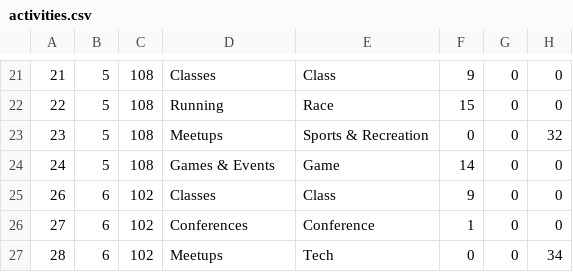
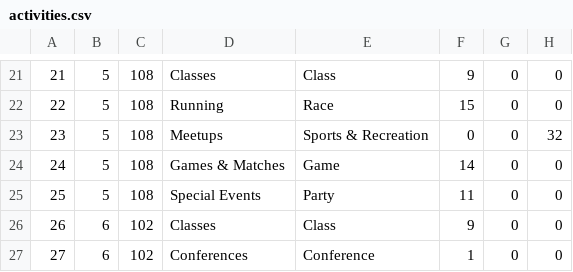
Before and after one commit to j9stuart/leisurely, a CSV file: seed_data/activities.csv, drawn as a sheet; only a part is shown, gaps mark what is left out; the shorter side is filled out with more unchanged rows.

```diff
--- a/seed_data/activities.csv
+++ b/seed_data/activities.csv
@@ -23,3 +23,4 @@
 23,5,108,Meetups,Sports & Recreation,0,0,32
-24,5,108,Games & Events,Game,14,0,0
+24,5,108,Games & Matches,Game,14,0,0
+25,5,108,Special Events,Party,11,0,0
 26,6,102,Classes,Class,9,0,0
```
Also changed, not shown: 10 other files.
